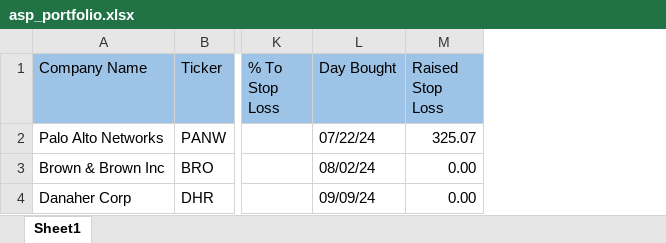
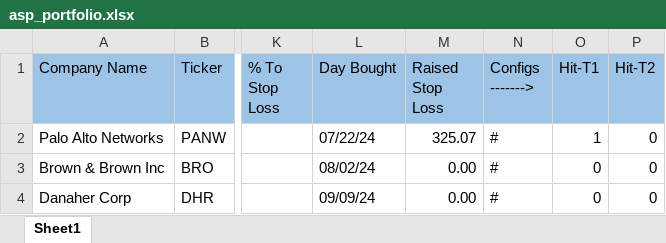
Before and after one commit to Cookie579/ASP, an Excel workbook: static/documents/asp_portfolio.xlsx, sheet Sheet1, drawn as a sheet; only a part is shown, gaps mark what is left out; values as stored, in another font and other column widths than the file's, no borders; the diff names each change by its address in the sheet, - before the commit and + after, or states it on an @@ line.

```diff
--- a/static/documents/asp_portfolio.xlsx (sheet Sheet1)
+++ b/static/documents/asp_portfolio.xlsx (sheet Sheet1)
+column N (Configs ------->), rows 2-4: all #
+column O (Hit-T1), rows 2-4: 1 | 0 | 0
+column P (Hit-T2), rows 2-4: all 0
```
Also changed, not shown: 15 other files.
